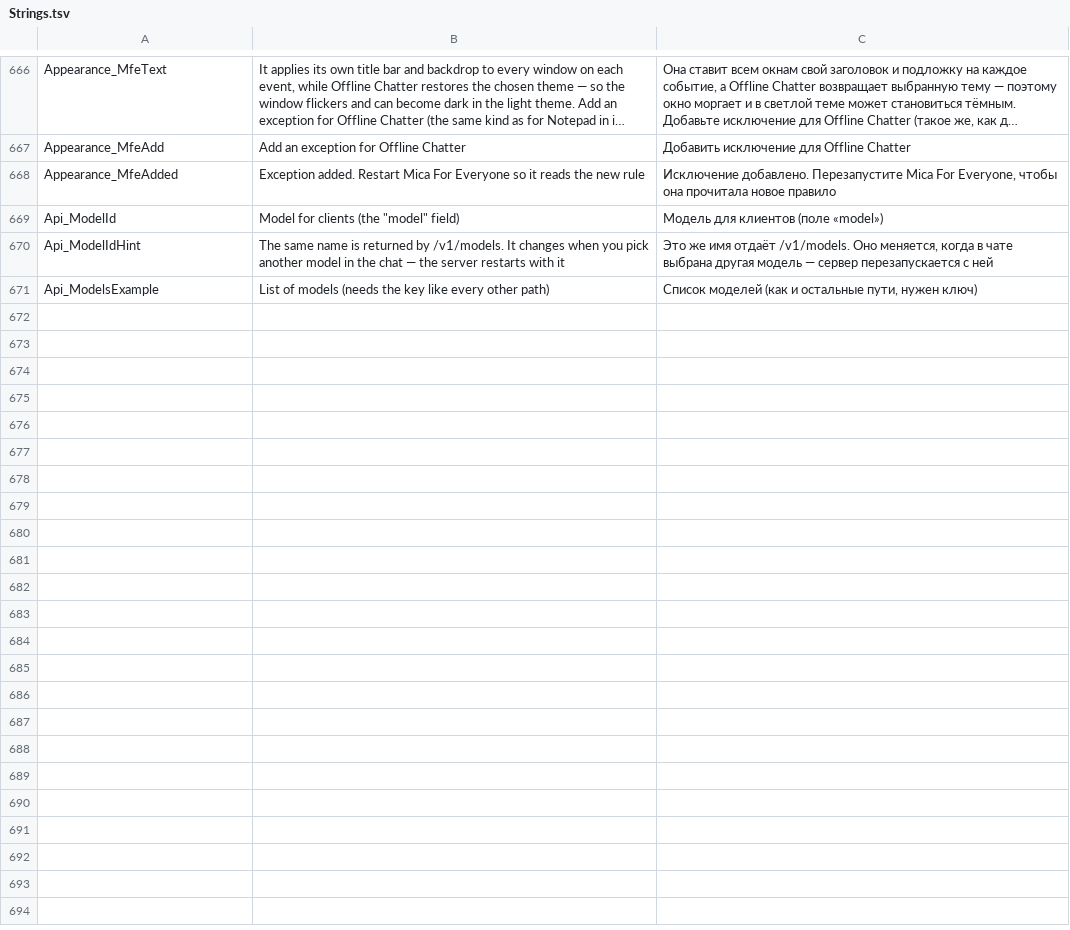
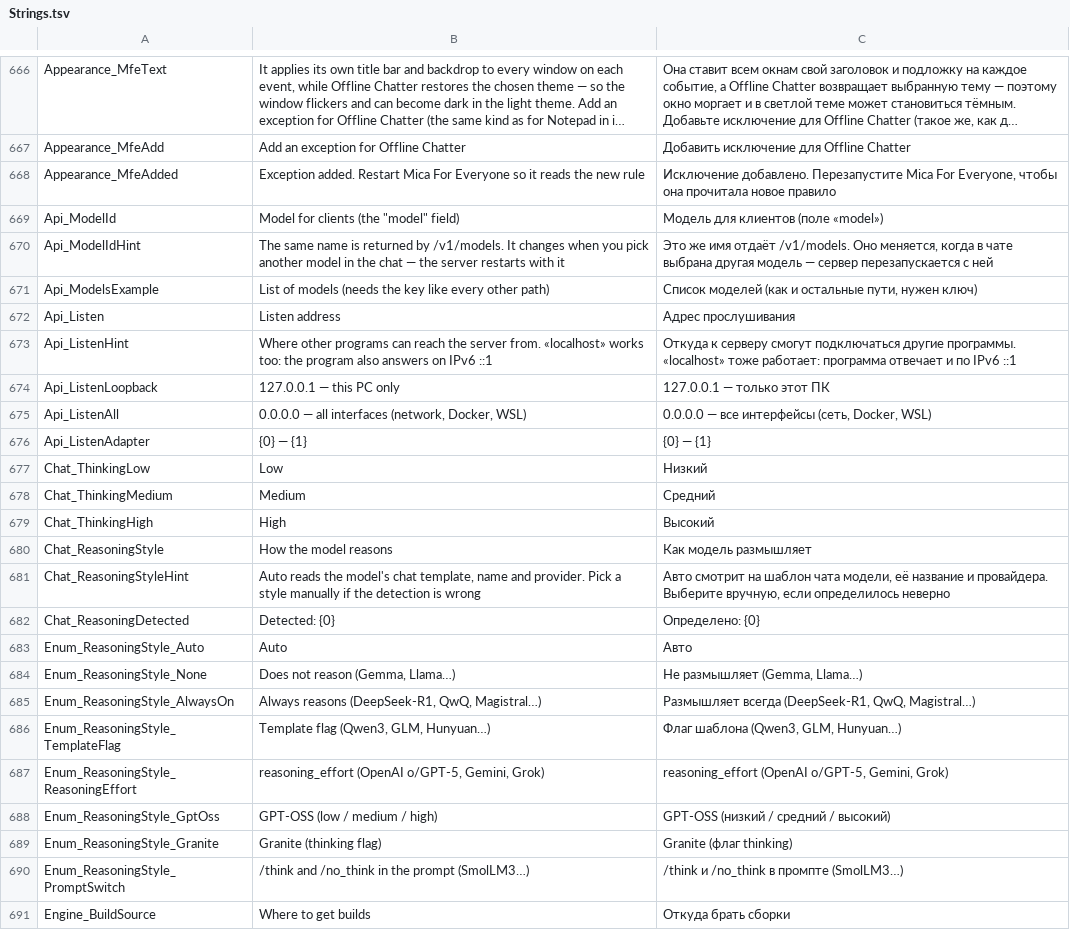
Before and after one commit to fhnb16/offline-chatter, a TSV file: src/OfflineChatter/Localization/Strings.tsv, drawn as a sheet; only a part is shown, gaps mark what is left out; long unchanged cells end in …; the diff covers the shown part only; the diff names each change by its address in the sheet, - before the commit and + after, or states it on an @@ line.

Commit message:
Expand reasoning, API, and engine controls
Add model-aware reasoning levels and streaming parsing, configurable API listen addresses with IPv6 loopback forwarding, and selectable engine build sources. Fix update-source validation, preserve live chat responses across navigation, and add image preview plus skin and backdrop improvements.

```diff
--- a/src/OfflineChatter/Localization/Strings.tsv
+++ b/src/OfflineChatter/Localization/Strings.tsv
+row 672: Api_Listen | Listen address | Адрес прослушивания
+row 673: Api_ListenHint | Where other programs can reach the server from. «localhost» works too: the program also answers on IPv6 ::1 | Откуда к серверу смогут подключаться другие программы. «localhost» тоже работает: программа отвечает и по IPv6 ::1
+row 674: Api_ListenLoopback | 127.0.0.1 — this PC only | 127.0.0.1 — только этот ПК
+row 675: Api_ListenAll | 0.0.0.0 — all interfaces (network, Docker, WSL) | 0.0.0.0 — все интерфейсы (сеть, Docker, WSL)
+row 676: Api_ListenAdapter | {0} — {1} | {0} — {1}
+row 677: Chat_ThinkingLow | Low | Низкий
+row 678: Chat_ThinkingMedium | Medium | Средний
+row 679: Chat_ThinkingHigh | High | Высокий
+row 680: Chat_ReasoningStyle | How the model reasons | Как модель размышляет
+row 681: Chat_ReasoningStyleHint | Auto reads the model's chat template, name and provider. Pick a style manually if the detection is wrong | Авто смотрит на шаблон чата модели, её название и провайдера. Выберите вручную, если определилось неверно
+row 682: Chat_ReasoningDetected | Detected: {0} | Определено: {0}
+row 683: Enum_ReasoningStyle_Auto | Auto | Авто
+row 684: Enum_ReasoningStyle_None | Does not reason (Gemma, Llama…) | Не размышляет (Gemma, Llama…)
+row 685: Enum_ReasoningStyle_AlwaysOn | Always reasons (DeepSeek-R1, QwQ, Magistral…) | Размышляет всегда (DeepSeek-R1, QwQ, Magistral…)
+row 686: Enum_ReasoningStyle_TemplateFlag | Template flag (Qwen3, GLM, Hunyuan…) | Флаг шаблона (Qwen3, GLM, Hunyuan…)
+row 687: Enum_ReasoningStyle_ReasoningEffort | reasoning_effort (OpenAI o/GPT-5, Gemini, Grok) | reasoning_effort (OpenAI o/GPT-5, Gemini, Grok)
+row 688: Enum_ReasoningStyle_GptOss | GPT-OSS (low / medium / high) | GPT-OSS (низкий / средний / высокий)
+row 689: Enum_ReasoningStyle_Granite | Granite (thinking flag) | Granite (флаг thinking)
+row 690: Enum_ReasoningStyle_PromptSwitch | /think and /no_think in the prompt (SmolLM3…) | /think и /no_think в промпте (SmolLM3…)
+row 691: Engine_BuildSource | Where to get builds | Откуда брать сборки
```
Also changed, not shown: 19 added rows and 6 edited cells elsewhere in this file, 40 other files.
